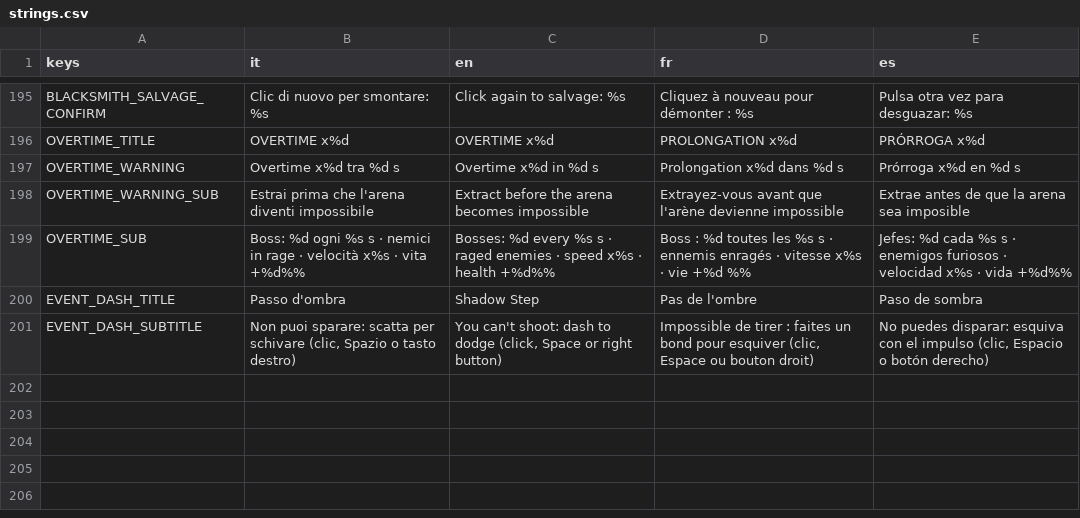
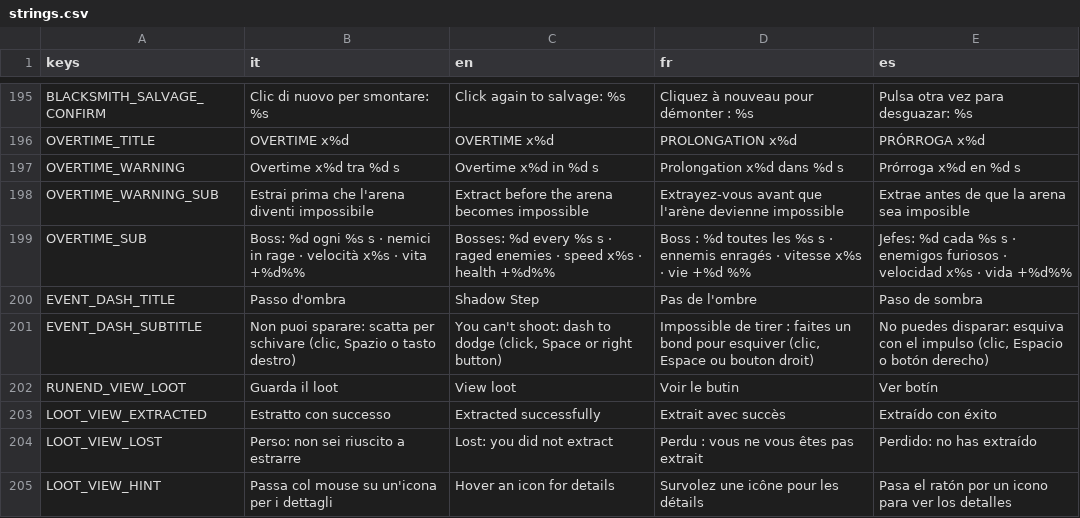
Before and after one commit to danieleadelfio/Wanderloot, a CSV file: data/i18n/strings.csv, drawn as a sheet; only a part is shown, gaps mark what is left out; the diff names each change by its address in the sheet, - before the commit and + after, or states it on an @@ line.

```diff
--- a/data/i18n/strings.csv
+++ b/data/i18n/strings.csv
+row 202: RUNEND_VIEW_LOOT | Guarda il loot | View loot | Voir le butin | Ver botín
+row 203: LOOT_VIEW_EXTRACTED | Estratto con successo | Extracted successfully | Extrait avec succès | Extraído con éxito
+row 204: LOOT_VIEW_LOST | Perso: non sei riuscito a estrarre | Lost: you did not extract | Perdu : vous ne vous êtes pas extrait | Perdido: no has extraído
+row 205: LOOT_VIEW_HINT | Passa col mouse su un'icona per i dettagli | Hover an icon for details | Survolez une icône pour les détails | Pasa el ratón por un icono para ver los detalles
```
Also changed, not shown: 11 other files.
